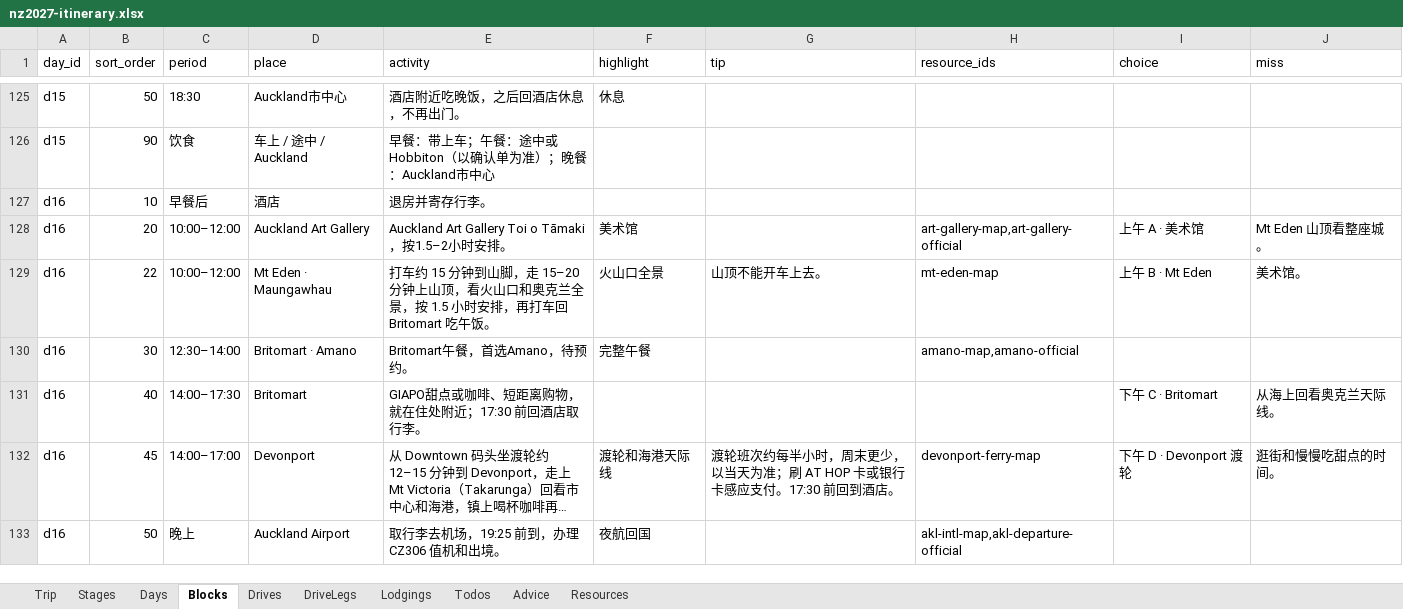
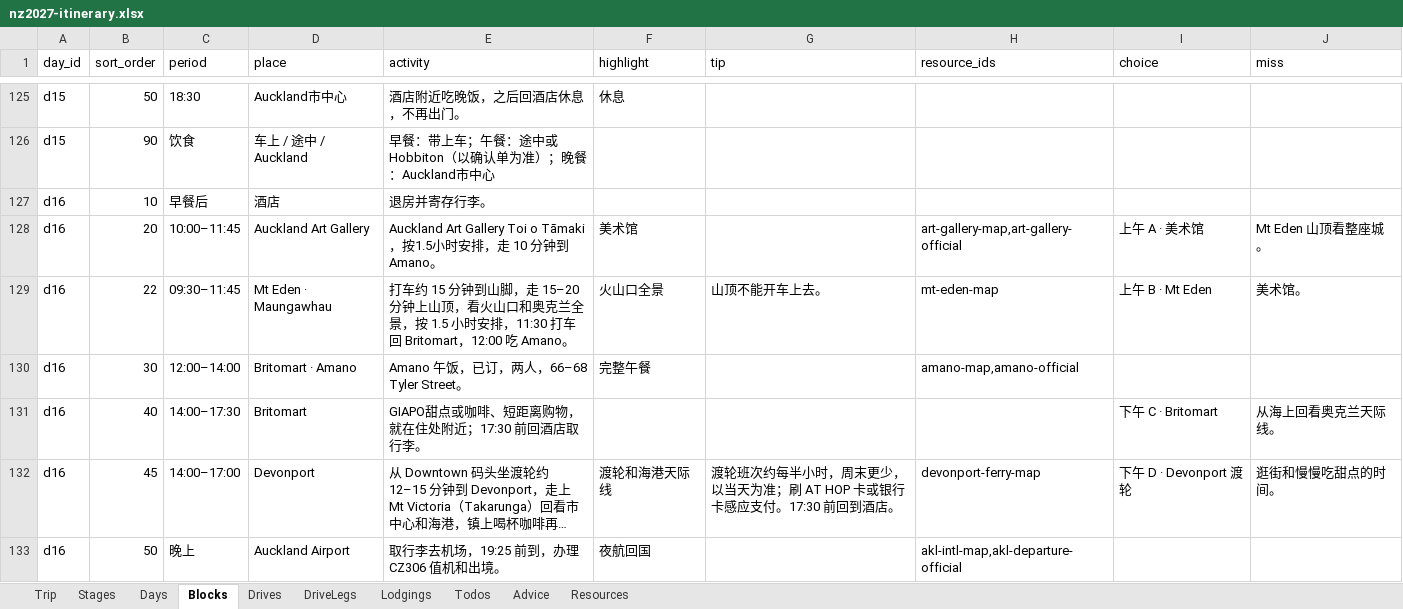
Before and after one commit to s413286943-cmyk/Aussie-Split, an Excel workbook: content/nz2027-itinerary.xlsx, sheet Blocks, drawn as a sheet; only a part is shown, gaps mark what is left out; long unchanged cells end in …; values as stored, in another font and other column widths than the file's, no borders; the diff covers the shown part only; the diff names each change by its address in the sheet, - before the commit and + after, or states it on an @@ line.

```diff
--- a/content/nz2027-itinerary.xlsx (sheet Blocks)
+++ b/content/nz2027-itinerary.xlsx (sheet Blocks)
-C128 (period): 10:00–12:00
+C128 (period): 10:00–11:45
-E128 (activity): …，按1.5–2小时安排。
+E128 (activity): …，按1.5小时安排，走 10 分钟到 Amano。
-C129 (period): 10:00–12:00
+C129 (period): 09:30–11:45
-E129 (activity): …时安排，再打车回 Britomart 吃午饭。
+E129 (activity): …时安排，11:30 打车回 Britomart，12:00 吃 Amano。
-C130 (period): 12:30–14:00
+C130 (period): 12:00–14:00
-E130 (activity): Britomart午餐，首选Amano，待预约。
+E130 (activity): Amano 午饭，已订，两人，66–68 Tyler Street。
```
Also changed, not shown: 12 edited cells elsewhere in this sheet, sheet Resources, sheet Todos, 3 other files.
